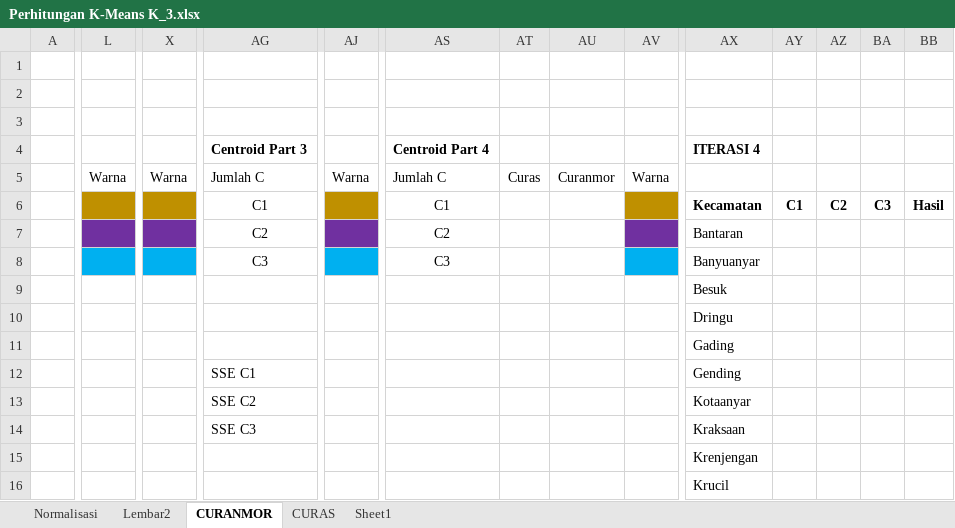
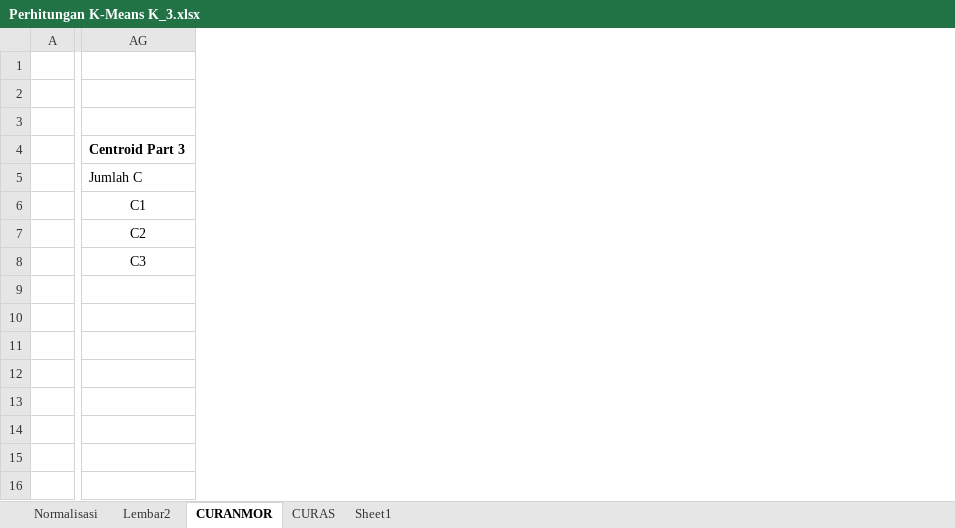
Before and after one commit to DaffaRahman11/DATA-SKRIPSI, an Excel workbook: Perhitungan K-Means K_3.xlsx, sheet CURANMOR, drawn as a sheet; only a part is shown, gaps mark what is left out; values as stored, in another font and other column widths than the file's, no borders; removed rows and columns are numbered as before the commit, all else as after; the diff covers the shown part only; the diff names each change by its address in the sheet, - before the commit and + after, or states it on an @@ line.

```diff
--- a/Perhitungan K-Means K_3.xlsx (sheet CURANMOR)
+++ b/Perhitungan K-Means K_3.xlsx (sheet CURANMOR)
-column L, row 5: Warna
-column X, row 5: Warna
-column AJ, row 5: Warna
-column AS, rows 4-8: Centroid Part 4 | Jumlah C | C1 | C2 | C3
-column AT, row 5: Curas
-column AU, row 5: Curanmor
-column AV, row 5: Warna
-column AX, rows 4-16: ITERASI 4 |  | Kecamatan | Bantaran | Banyuanyar | Besuk | Dringu | Gading | Gending | Kotaanyar | Kraksaan | Krenjengan | Krucil
-column AY, row 6: C1
-column AZ, row 6: C2
-column BA, row 6: C3
-column BB, row 6: Hasil
-AG12: SSE C1
+AG12: (empty)
-AG13: SSE C2
+AG13: (empty)
-AG14: SSE C3
+AG14: (empty)
```
Also changed, not shown: 21 removed rows, 3 added columns and 3 removed columns elsewhere in this sheet, sheet CURAS, Data Curas Kab Probolinggo.xlsx, 5 other files.
